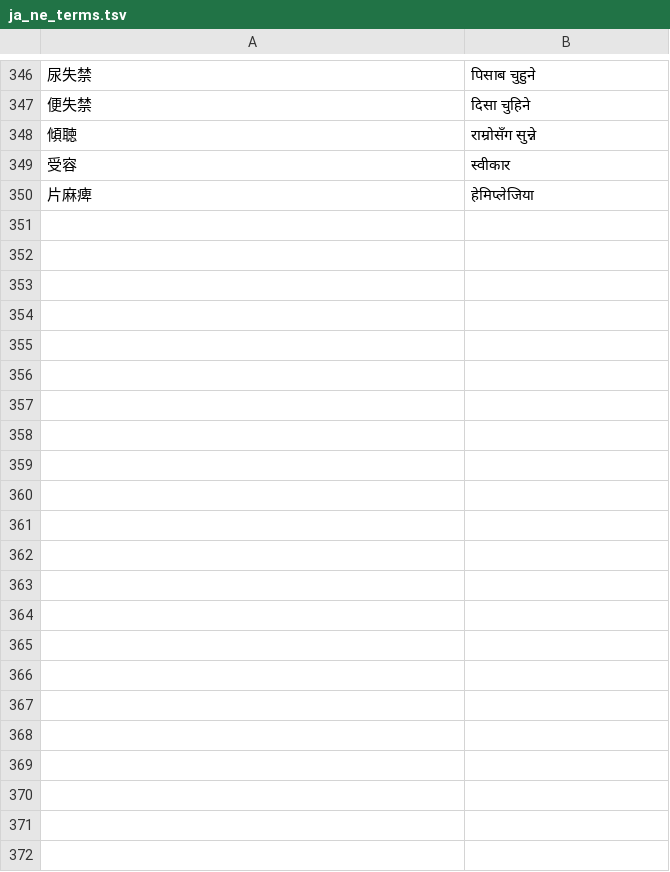
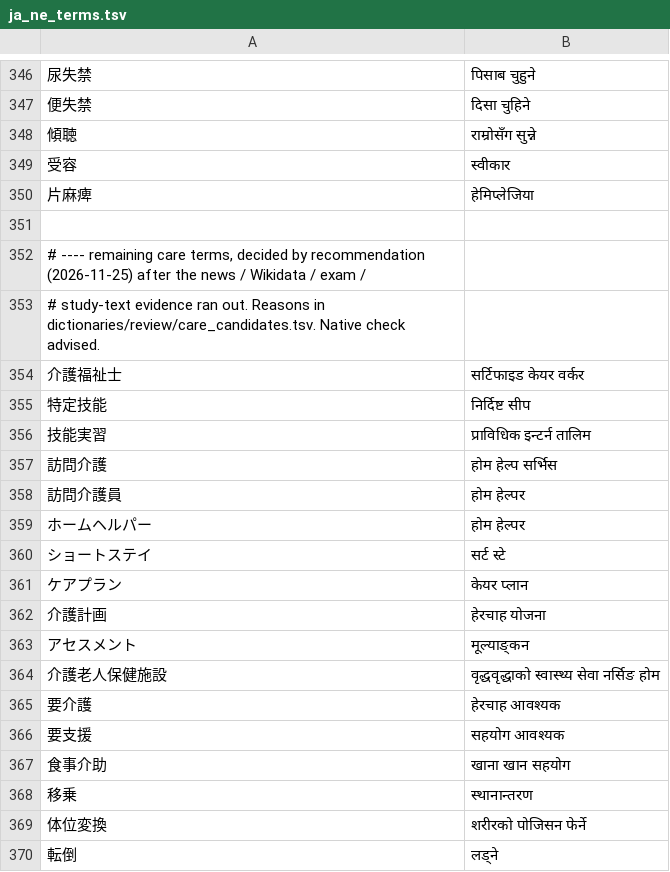
Before and after one commit to ichirocc/MagiTranslator, a TSV file: dictionaries/ja_ne_terms.tsv, drawn as a sheet; only a part is shown, gaps mark what is left out; the diff covers the shown part only.

```diff
--- a/dictionaries/ja_ne_terms.tsv
+++ b/dictionaries/ja_ne_terms.tsv
@@ -350 +350,21 @@
 片麻痺	हेमिप्लेजिया
+
+# ---- remaining care terms, decided by recommendation (2026-11-25) after the news / Wikidata / exam /
+# study-text evidence ran out. Reasons in dictionaries/review/care_candidates.tsv. Native check advised.
+介護福祉士	सर्टिफाइड केयर वर्कर
+特定技能	निर्दिष्ट सीप
+技能実習	प्राविधिक इन्टर्न तालिम
+訪問介護	होम हेल्प सर्भिस
+訪問介護員	होम हेल्पर
+ホームヘルパー	होम हेल्पर
+ショートステイ	सर्ट स्टे
+ケアプラン	केयर प्लान
+介護計画	हेरचाह योजना
+アセスメント	मूल्याङ्कन
+介護老人保健施設	वृद्धवृद्धाको स्वास्थ्य सेवा नर्सिङ होम
+要介護	हेरचाह आवश्यक
+要支援	सहयोग आवश्यक
+食事介助	खाना खान सहयोग
+移乗	स्थानान्तरण
+体位変換	शरीरको पोजिसन फेर्ने
+転倒	लड्ने
```
Also changed, not shown: 18 added rows elsewhere in this file, dictionaries/ne_ja_terms.tsv, dictionaries/review/care_candidates.tsv, 2 other files.
